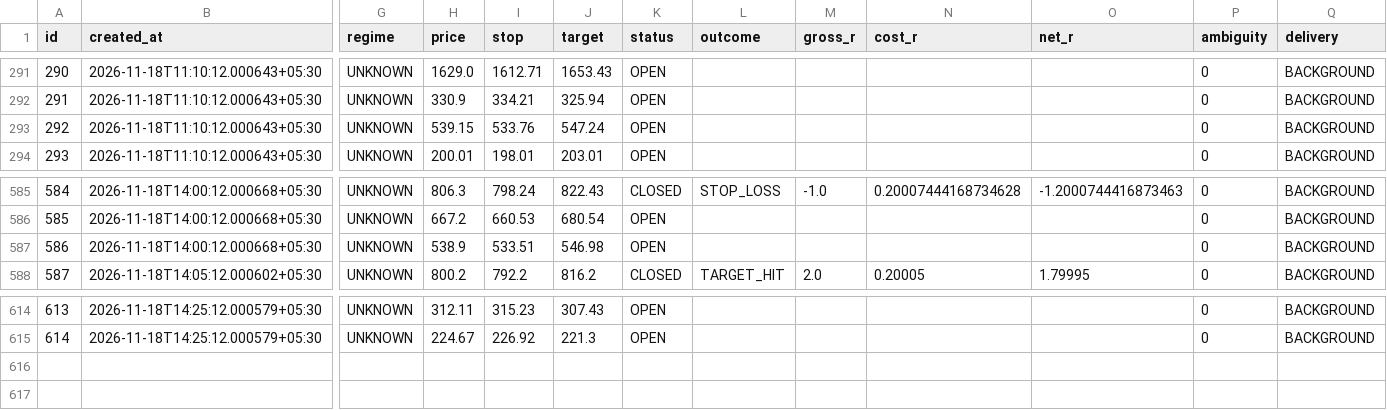
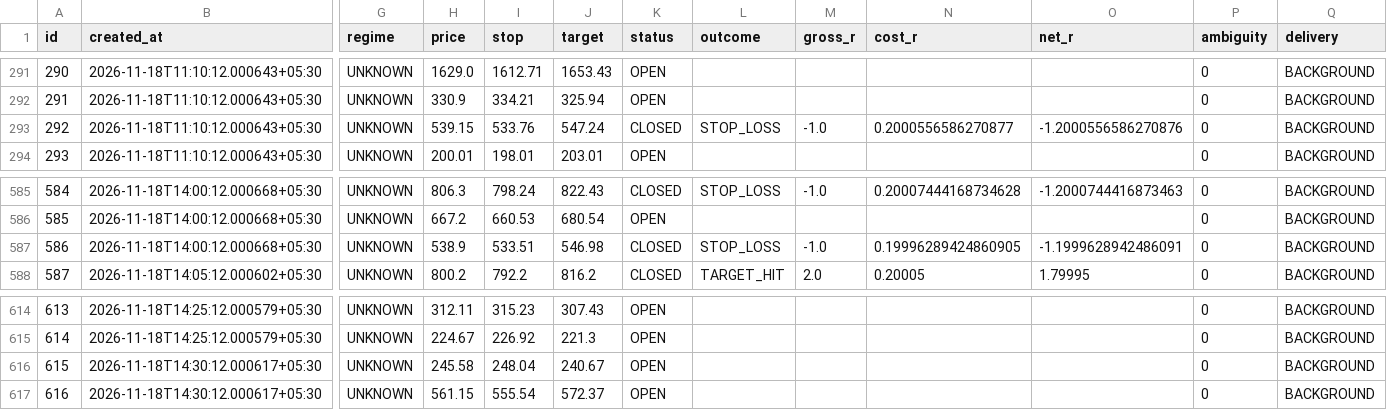
Before and after one commit to mahakalstay-coder/bharat-intraday-scout, a CSV file: reports/four_header_ledger.csv, drawn as a sheet; only a part is shown, gaps mark what is left out; rows hold the shown columns only; the diff names each change by its address in the sheet, - before the commit and + after, or states it on an @@ line.

```diff
--- a/reports/four_header_ledger.csv
+++ b/reports/four_header_ledger.csv
-K293 (status): OPEN
+K293 (status): CLOSED
-L293 (outcome): (empty)
+L293 (outcome): STOP_LOSS
-M293 (gross_r): (empty)
+M293 (gross_r): -1.0
-N293 (cost_r): (empty)
+N293 (cost_r): 0.2000556586270877
-O293 (net_r): (empty)
+O293 (net_r): -1.2000556586270876
-K587 (status): OPEN
+K587 (status): CLOSED
-L587 (outcome): (empty)
+L587 (outcome): STOP_LOSS
-M587 (gross_r): (empty)
+M587 (gross_r): -1.0
-N587 (cost_r): (empty)
+N587 (cost_r): 0.19996289424860905
-O587 (net_r): (empty)
+O587 (net_r): -1.1999628942486091
+row 616: 615 | 2026-11-18T14:30:12.000617+05:30 | UNKNOWN | 245.58 | 248.04 | 240.67 | OPEN |  |  |  |  | 0 | BACKGROUND
+row 617: 616 | 2026-11-18T14:30:12.000617+05:30 | UNKNOWN | 561.15 | 555.54 | 572.37 | OPEN |  |  |  |  | 0 | BACKGROUND
```
Also changed, not shown: 5 other files.
